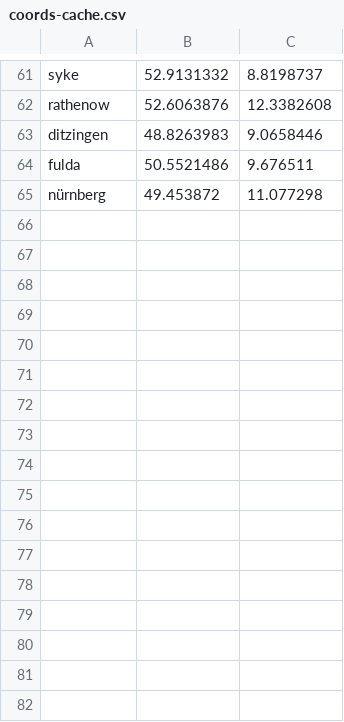
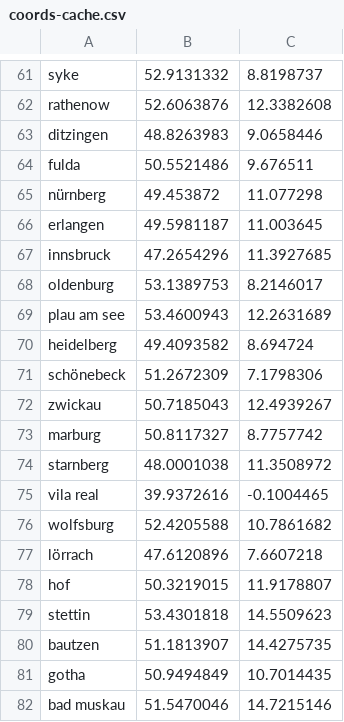
Before and after one commit to Dominik-Hillmann/pin-maps, a CSV file: data/coords-cache.csv, drawn as a sheet; only a part is shown, gaps mark what is left out; the diff names each change by its address in the sheet, - before the commit and + after, or states it on an @@ line.

```diff
--- a/data/coords-cache.csv
+++ b/data/coords-cache.csv
+row 66: erlangen | 49.5981187 | 11.003645
+row 67: innsbruck | 47.2654296 | 11.3927685
+row 68: oldenburg | 53.1389753 | 8.2146017
+row 69: plau am see | 53.4600943 | 12.2631689
+row 70: heidelberg | 49.4093582 | 8.694724
+row 71: schönebeck | 51.2672309 | 7.1798306
+row 72: zwickau | 50.7185043 | 12.4939267
+row 73: marburg | 50.8117327 | 8.7757742
+row 74: starnberg | 48.0001038 | 11.3508972
+row 75: vila real | 39.9372616 | -0.1004465
+row 76: wolfsburg | 52.4205588 | 10.7861682
+row 77: lörrach | 47.6120896 | 7.6607218
+row 78: hof | 50.3219015 | 11.9178807
+row 79: stettin | 53.4301818 | 14.5509623
+row 80: bautzen | 51.1813907 | 14.4275735
+row 81: gotha | 50.9494849 | 10.7014435
+row 82: bad muskau | 51.5470046 | 14.7215146
```
Also changed, not shown: 25 other files.
